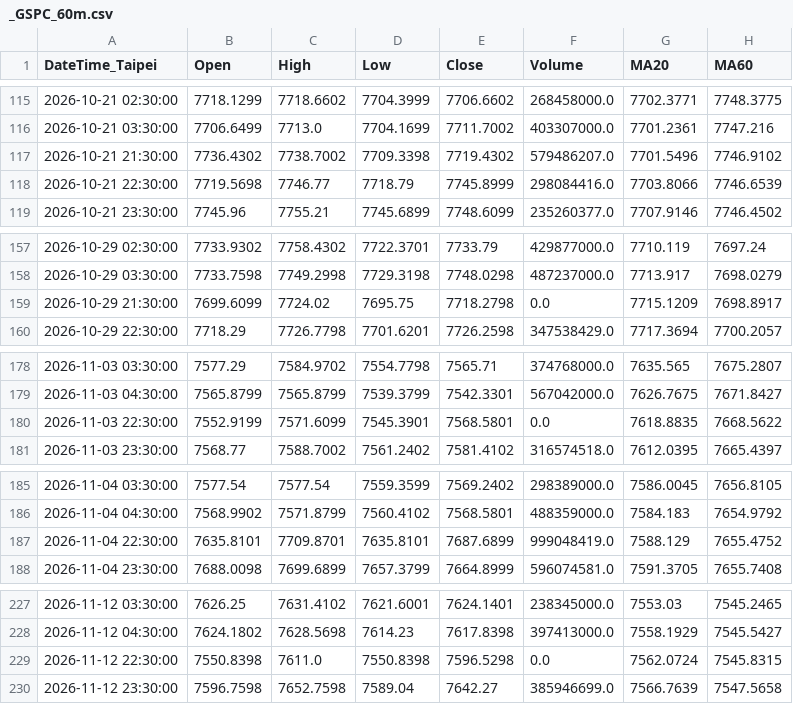
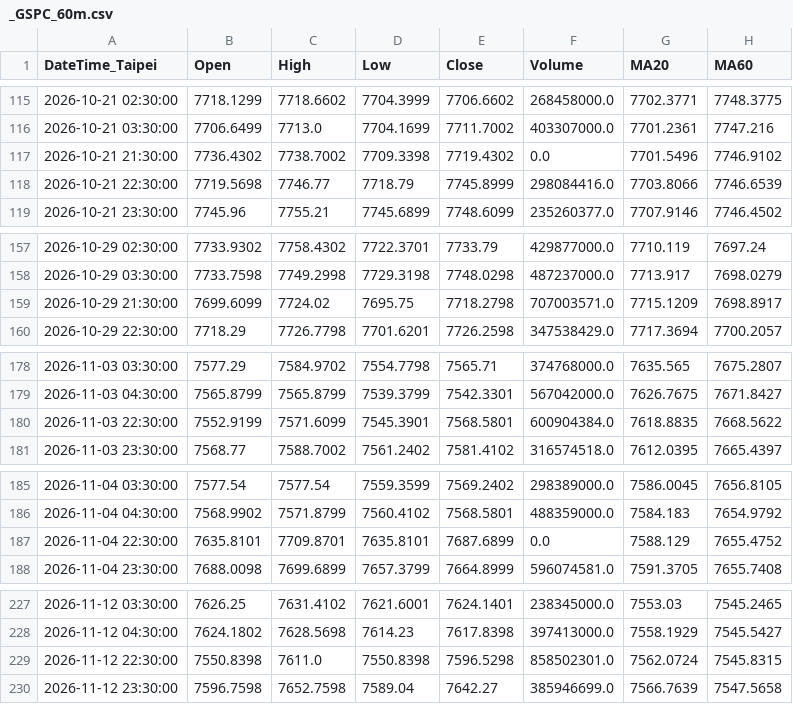
Before and after one commit to orangeai/market-scan, a CSV file: data/latest/bars/_GSPC_60m.csv, drawn as a sheet; only a part is shown, gaps mark what is left out; the diff covers the shown part only; the diff names each change by its address in the sheet, - before the commit and + after, or states it on an @@ line.

```diff
--- a/data/latest/bars/_GSPC_60m.csv
+++ b/data/latest/bars/_GSPC_60m.csv
-F117 (Volume): 579486207.0
+F117 (Volume): 0.0
-F159 (Volume): 0.0
+F159 (Volume): 707003571.0
-F180 (Volume): 0.0
+F180 (Volume): 600904384.0
-F187 (Volume): 999048419.0
+F187 (Volume): 0.0
-F229 (Volume): 0.0
+F229 (Volume): 858502301.0
```
Also changed, not shown: 17 edited cells elsewhere in this file, data/latest/bars/2890.TW_60m.csv, data/latest/bars/6199.TWO_60m.csv, 29 other files.
